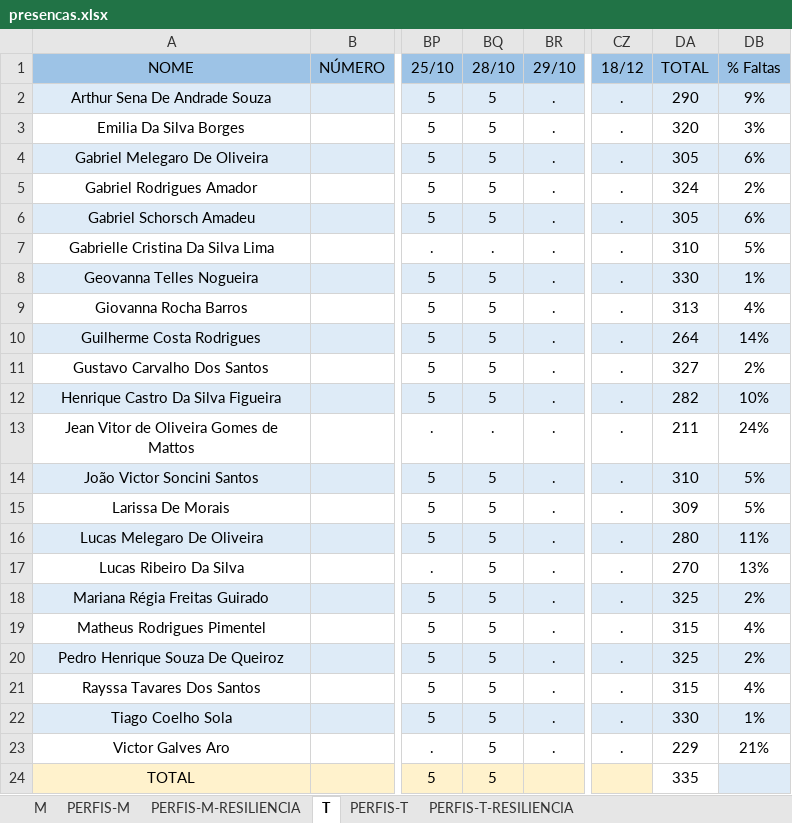
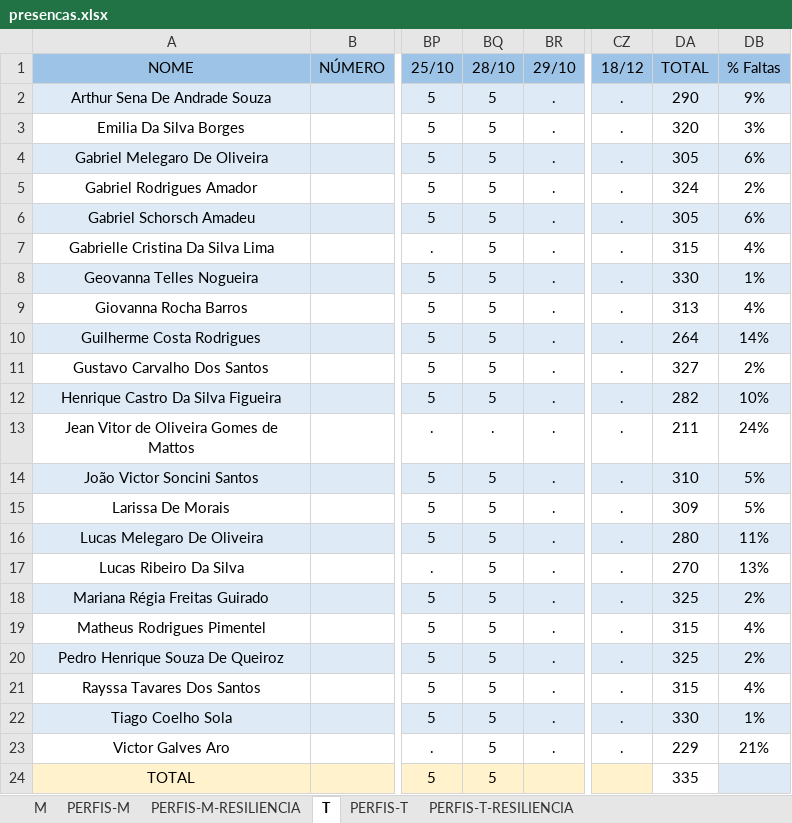
Before and after one commit to corujasdevbr/senai-desenvolvimento-2s2019, an Excel workbook: organizacao/presencas.xlsx, sheet T, drawn as a sheet; only a part is shown, gaps mark what is left out; values as stored, in another font and other column widths than the file's, no borders; the diff names each change by its address in the sheet, - before the commit and + after, or states it on an @@ line.

Commit message:
presencas

```diff
--- a/organizacao/presencas.xlsx (sheet T)
+++ b/organizacao/presencas.xlsx (sheet T)
-BQ7 (28/10): .
+BQ7 (28/10): 5
-DA7 (TOTAL): 310
+DA7 (TOTAL): 315
-DB7 (% Faltas): 5%
+DB7 (% Faltas): 4%
```
